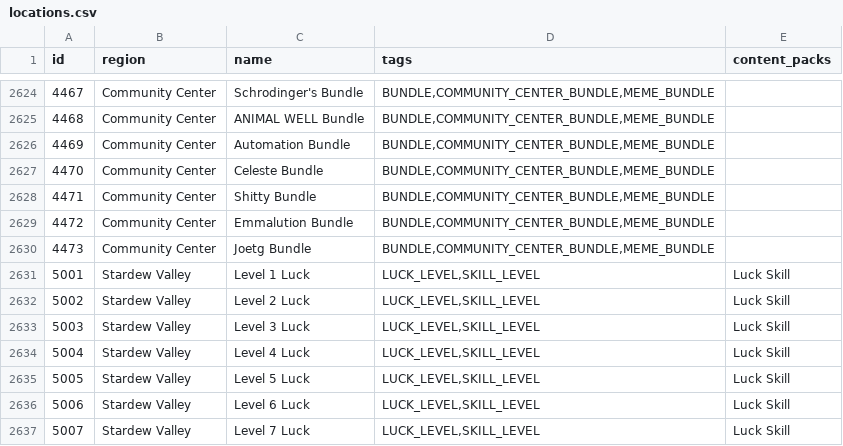
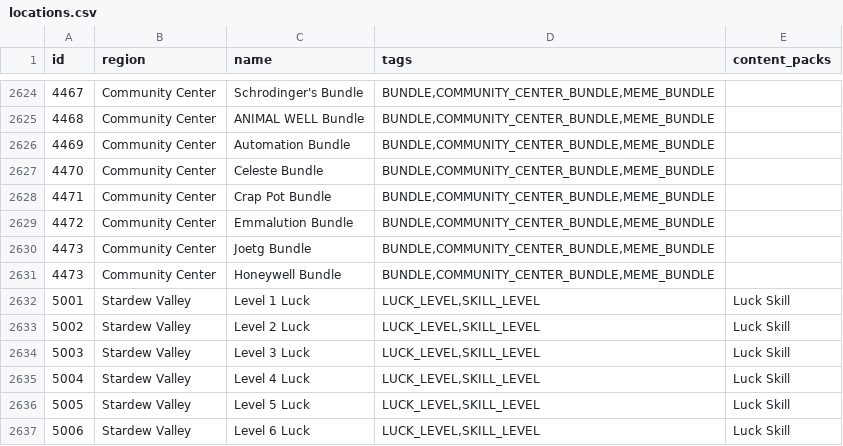
Before and after one commit to itepastra/Archipelago, a CSV file: worlds/stardew_valley/data/locations.csv, drawn as a sheet; only a part is shown, gaps mark what is left out; the shorter side is filled out with more unchanged rows.

Commit message:
- Renamed Crap Pot Bundle, added honeywell bundle, fixed fast bundle

```diff
--- a/worlds/stardew_valley/data/locations.csv
+++ b/worlds/stardew_valley/data/locations.csv
@@ -2627,5 +2627,6 @@ id,region,name,tags,content_packs
 4470,Community Center,Celeste Bundle,"BUNDLE,COMMUNITY_CENTER_BUNDLE,MEME_BUNDLE",
-4471,Community Center,Shitty Bundle,"BUNDLE,COMMUNITY_CENTER_BUNDLE,MEME_BUNDLE",
+4471,Community Center,Crap Pot Bundle,"BUNDLE,COMMUNITY_CENTER_BUNDLE,MEME_BUNDLE",
 4472,Community Center,Emmalution Bundle,"BUNDLE,COMMUNITY_CENTER_BUNDLE,MEME_BUNDLE",
 4473,Community Center,Joetg Bundle,"BUNDLE,COMMUNITY_CENTER_BUNDLE,MEME_BUNDLE",
+4473,Community Center,Honeywell Bundle,"BUNDLE,COMMUNITY_CENTER_BUNDLE,MEME_BUNDLE",
 5001,Stardew Valley,Level 1 Luck,"LUCK_LEVEL,SKILL_LEVEL",Luck Skill
```
Also changed, not shown: 5 other files.
